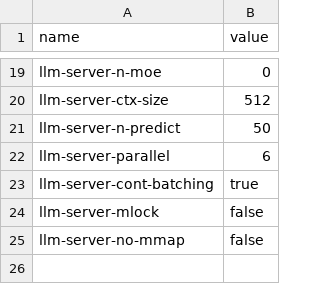
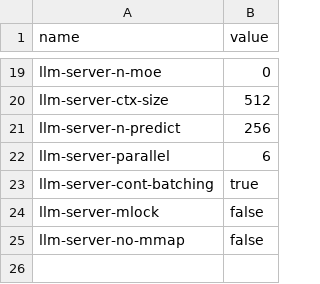
Before and after one commit to generalbots/generalbots, a CSV file: templates/default.gbai/default.gbot/config.csv, drawn as a sheet; only a part is shown, gaps mark what is left out.

```diff
--- a/templates/default.gbai/default.gbot/config.csv
+++ b/templates/default.gbai/default.gbot/config.csv
@@ -20,3 +20,3 @@ llm-server-n-moe,0
 llm-server-ctx-size,512
-llm-server-n-predict, 50
+llm-server-n-predict,256
 llm-server-parallel,6
```
Also changed, not shown: 3 other files.
